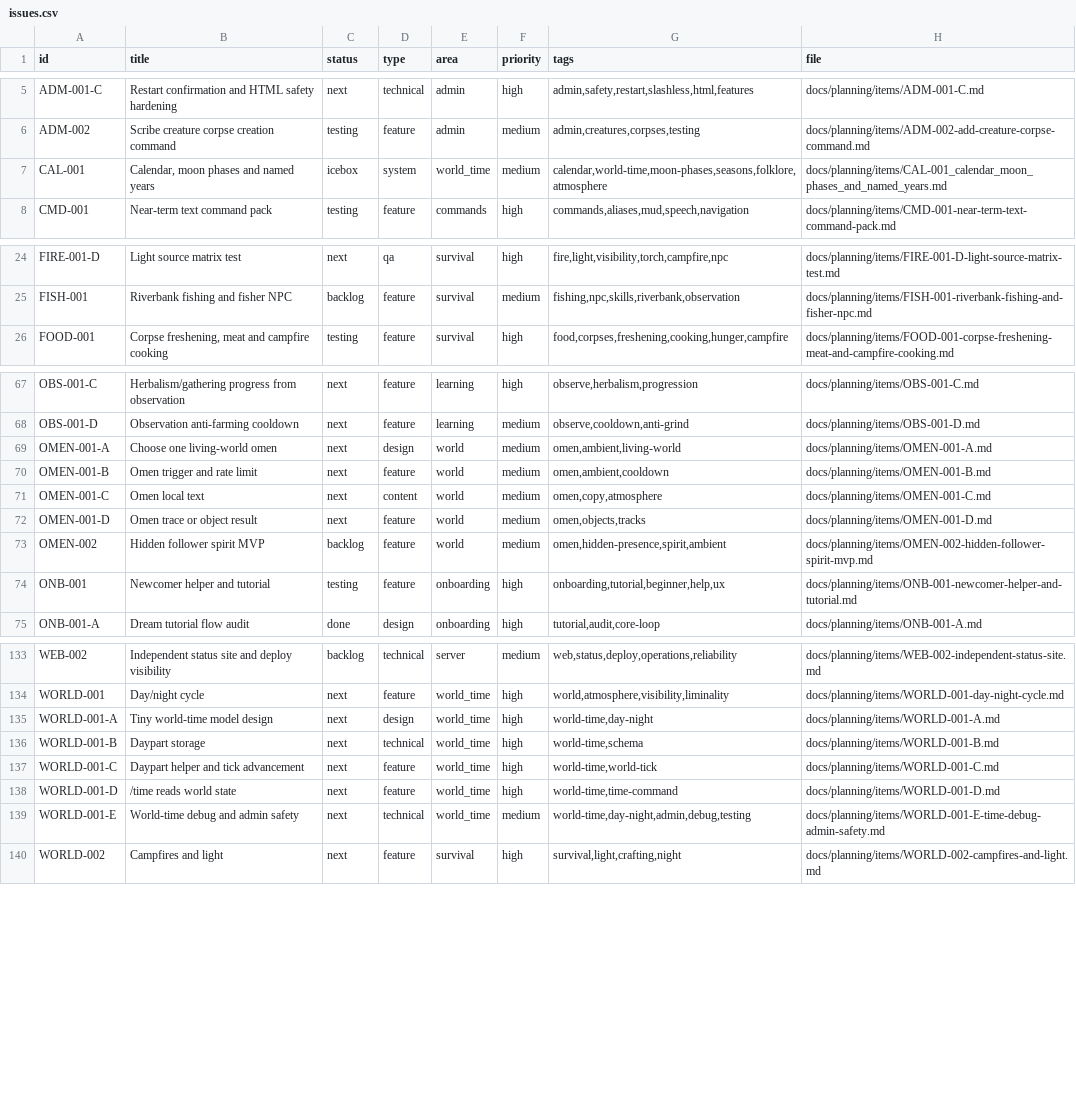
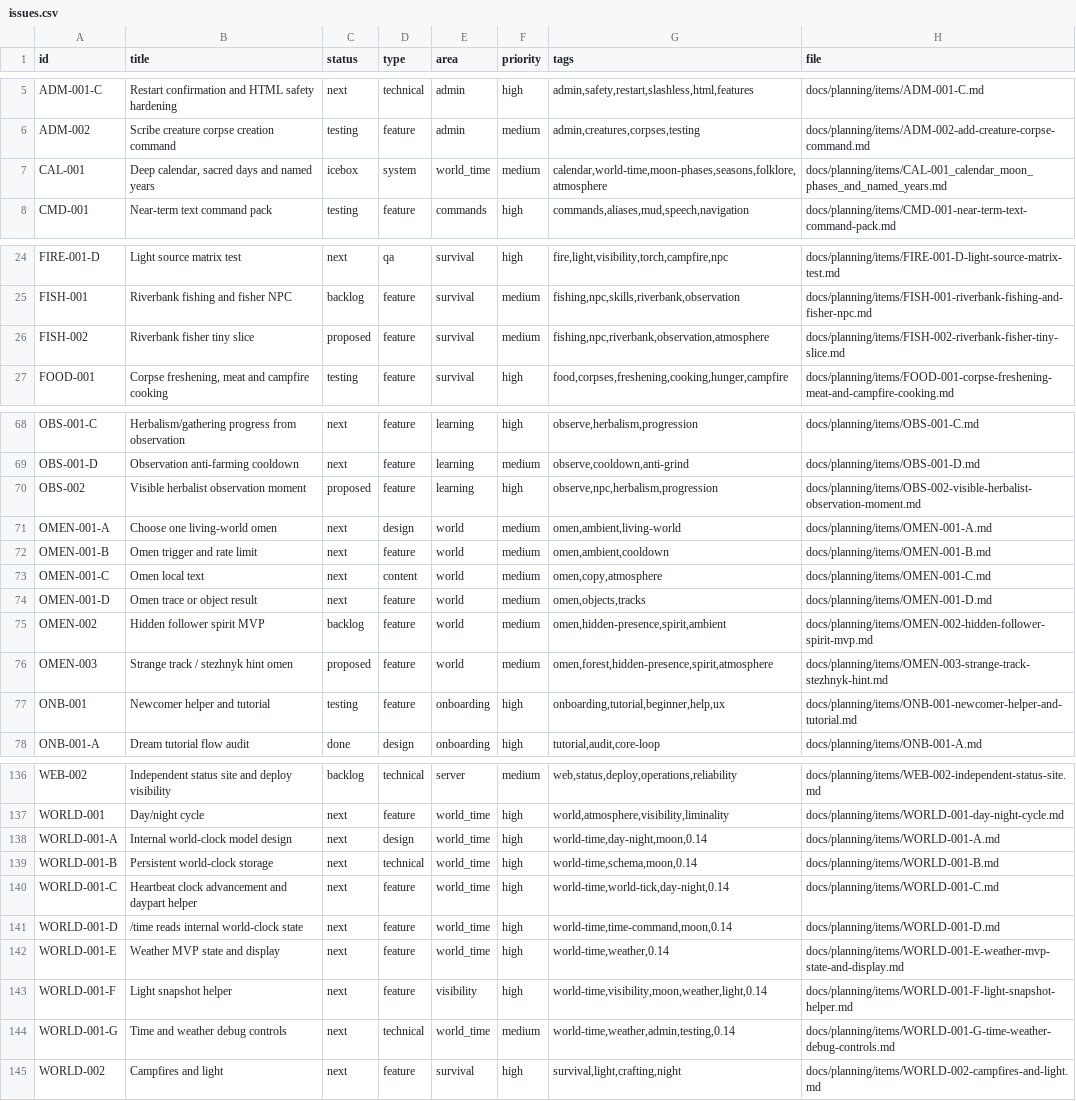
Before and after one commit to q587p/chornolis-marches, a CSV file: docs/planning/exports/issues.csv, drawn as a sheet; only a part is shown, gaps mark what is left out.

Commit message:
Release 0.14 internal world-clock planning foundation (#63)
* Start 0.14 world-time foundation

* Record late 0.13 watch points

* Sync core loop planning tasks

* Track population restoration stats follow-up

* Reframe 0.14 around internal world clock

* Expand prepared character names

* Remove real-clock world-time runtime slice

* Document world-clock reset behavior

* Release 0.14.0 planning foundation

```diff
--- a/docs/planning/exports/issues.csv
+++ b/docs/planning/exports/issues.csv
@@ -6,3 +6,3 @@ ADM-001-C,Restart confirmation and HTML safety hardening,next,technical,admin,hi
 ADM-002,Scribe creature corpse creation command,testing,feature,admin,medium,"admin,creatures,corpses,testing",docs/planning/items/ADM-002-add-creature-corpse-command.md
-CAL-001,"Calendar, moon phases and named years",icebox,system,world_time,medium,"calendar,world-time,moon-phases,seasons,folklore,atmosphere",docs/planning/items/CAL-001_calendar_moon_phases_and_named_years.md
+CAL-001,"Deep calendar, sacred days and named years",icebox,system,world_time,medium,"calendar,world-time,moon-phases,seasons,folklore,atmosphere",docs/planning/items/CAL-001_calendar_moon_phases_and_named_years.md
 CMD-001,Near-term text command pack,testing,feature,commands,high,"commands,aliases,mud,speech,navigation",docs/planning/items/CMD-001-near-term-text-command-pack.md
@@ -25,2 +25,3 @@ FIRE-001-D,Light source matrix test,next,qa,survival,high,"fire,light,visibility
 FISH-001,Riverbank fishing and fisher NPC,backlog,feature,survival,medium,"fishing,npc,skills,riverbank,observation",docs/planning/items/FISH-001-riverbank-fishing-and-fisher-npc.md
+FISH-002,Riverbank fisher tiny slice,proposed,feature,survival,medium,"fishing,npc,riverbank,observation,atmosphere",docs/planning/items/FISH-002-riverbank-fisher-tiny-slice.md
 FOOD-001,"Corpse freshening, meat and campfire cooking",testing,feature,survival,high,"food,corpses,freshening,cooking,hunger,campfire",docs/planning/items/FOOD-001-corpse-freshening-meat-and-campfire-cooking.md
@@ -68,2 +69,3 @@ OBS-001-C,Herbalism/gathering progress from observation,next,feature,learning,hi
 OBS-001-D,Observation anti-farming cooldown,next,feature,learning,medium,"observe,cooldown,anti-grind",docs/planning/items/OBS-001-D.md
+OBS-002,Visible herbalist observation moment,proposed,feature,learning,high,"observe,npc,herbalism,progression",docs/planning/items/OBS-002-visible-herbalist-observation-moment.md
 OMEN-001-A,Choose one living-world omen,next,design,world,medium,"omen,ambient,living-world",docs/planning/items/OMEN-001-A.md
@@ -73,2 +75,3 @@ OMEN-001-D,Omen trace or object result,next,feature,world,medium,"omen,objects,t
 OMEN-002,Hidden follower spirit MVP,backlog,feature,world,medium,"omen,hidden-presence,spirit,ambient",docs/planning/items/OMEN-002-hidden-follower-spirit-mvp.md
+OMEN-003,Strange track / stezhnyk hint omen,proposed,feature,world,medium,"omen,forest,hidden-presence,spirit,atmosphere",docs/planning/items/OMEN-003-strange-track-stezhnyk-hint.md
 ONB-001,Newcomer helper and tutorial,testing,feature,onboarding,high,"onboarding,tutorial,beginner,help,ux",docs/planning/items/ONB-001-newcomer-helper-and-tutorial.md
@@ -134,7 +137,9 @@ WEB-002,Independent status site and deploy visibility,backlog,technical,server,m
 WORLD-001,Day/night cycle,next,feature,world_time,high,"world,atmosphere,visibility,liminality",docs/planning/items/WORLD-001-day-night-cycle.md
-WORLD-001-A,Tiny world-time model design,next,design,world_time,high,"world-time,day-night",docs/planning/items/WORLD-001-A.md
-WORLD-001-B,Daypart storage,next,technical,world_time,high,"world-time,schema",docs/planning/items/WORLD-001-B.md
-WORLD-001-C,Daypart helper and tick advancement,next,feature,world_time,high,"world-time,world-tick",docs/planning/items/WORLD-001-C.md
-WORLD-001-D,/time reads world state,next,feature,world_time,high,"world-time,time-command",docs/planning/items/WORLD-001-D.md
-WORLD-001-E,World-time debug and admin safety,next,technical,world_time,medium,"world-time,day-night,admin,debug,testing",docs/planning/items/WORLD-001-E-time-debug-admin-safety.md
+WORLD-001-A,Internal world-clock model design,next,design,world_time,high,"world-time,day-night,moon,0.14",docs/planning/items/WORLD-001-A.md
+WORLD-001-B,Persistent world-clock storage,next,technical,world_time,high,"world-time,schema,moon,0.14",docs/planning/items/WORLD-001-B.md
+WORLD-001-C,Heartbeat clock advancement and daypart helper,next,feature,world_time,high,"world-time,world-tick,day-night,0.14",docs/planning/items/WORLD-001-C.md
+WORLD-001-D,/time reads internal world-clock state,next,feature,world_time,high,"world-time,time-command,moon,0.14",docs/planning/items/WORLD-001-D.md
+WORLD-001-E,Weather MVP state and display,next,feature,world_time,high,"world-time,weather,0.14",docs/planning/items/WORLD-001-E-weather-mvp-state-and-display.md
+WORLD-001-F,Light snapshot helper,next,feature,visibility,high,"world-time,visibility,moon,weather,light,0.14",docs/planning/items/WORLD-001-F-light-snapshot-helper.md
+WORLD-001-G,Time and weather debug controls,next,technical,world_time,medium,"world-time,weather,admin,testing,0.14",docs/planning/items/WORLD-001-G-time-weather-debug-controls.md
 WORLD-002,Campfires and light,next,feature,survival,high,"survival,light,crafting,night",docs/planning/items/WORLD-002-campfires-and-light.md
```
Also changed, not shown: 34 other files.
